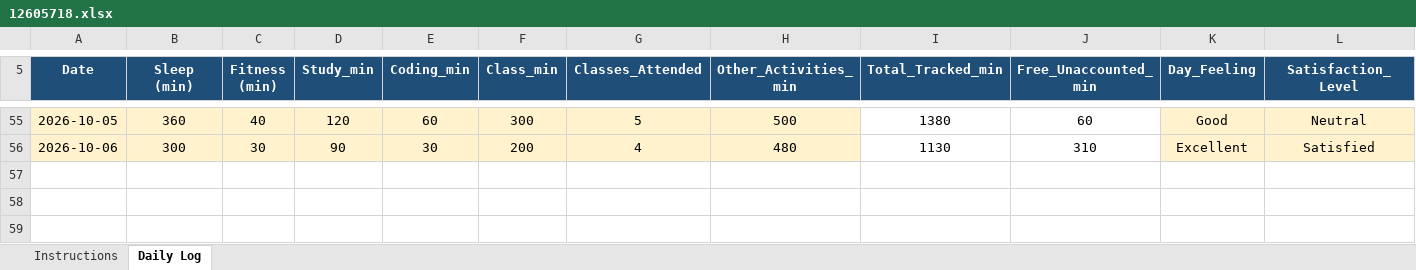
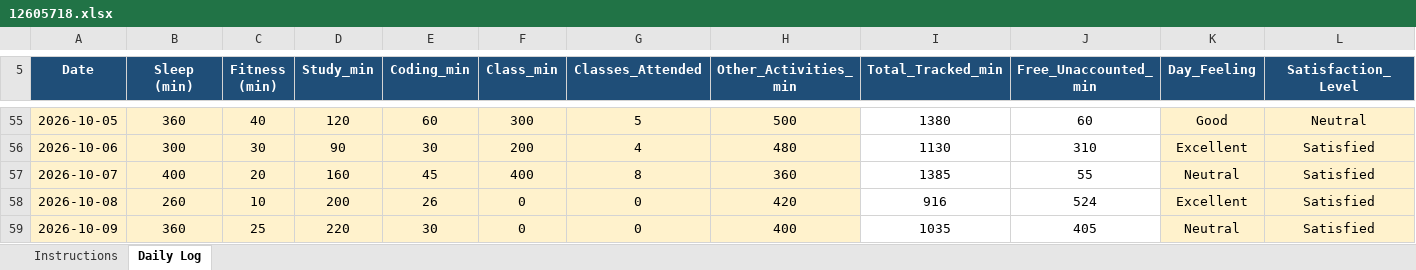
Before and after one commit to Rishav-kumar07/776, an Excel workbook: 12605718.xlsx, sheet Daily Log, drawn as a sheet; only a part is shown, gaps mark what is left out; values as stored, in another font and other column widths than the file's, no borders; conditional formats not drawn; rows hold the shown columns only; the diff names each change by its address in the sheet, - before the commit and + after, or states it on an @@ line.

Commit message:
daily update

```diff
--- a/12605718.xlsx (sheet Daily Log)
+++ b/12605718.xlsx (sheet Daily Log)
+row 57: 2026-10-07 | 400 | 20 | 160 | 45 | 400 | 8 | 360 | 1385 | 55 | Neutral | Satisfied
+row 58: 2026-10-08 | 260 | 10 | 200 | 26 | 0 | 0 | 420 | 916 | 524 | Excellent | Satisfied
+row 59: 2026-10-09 | 360 | 25 | 220 | 30 | 0 | 0 | 400 | 1035 | 405 | Neutral | Satisfied
```
